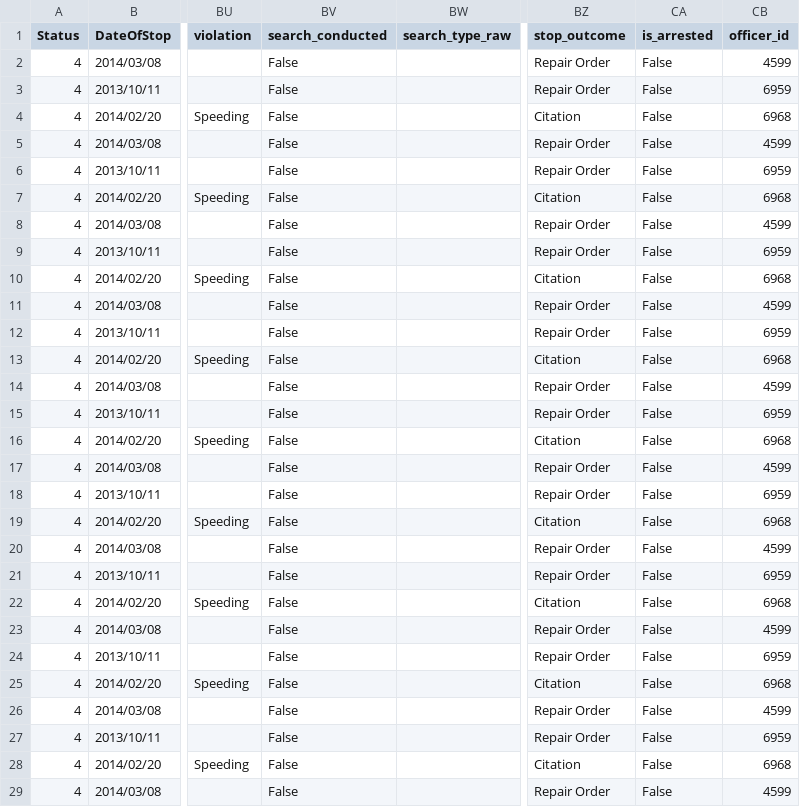
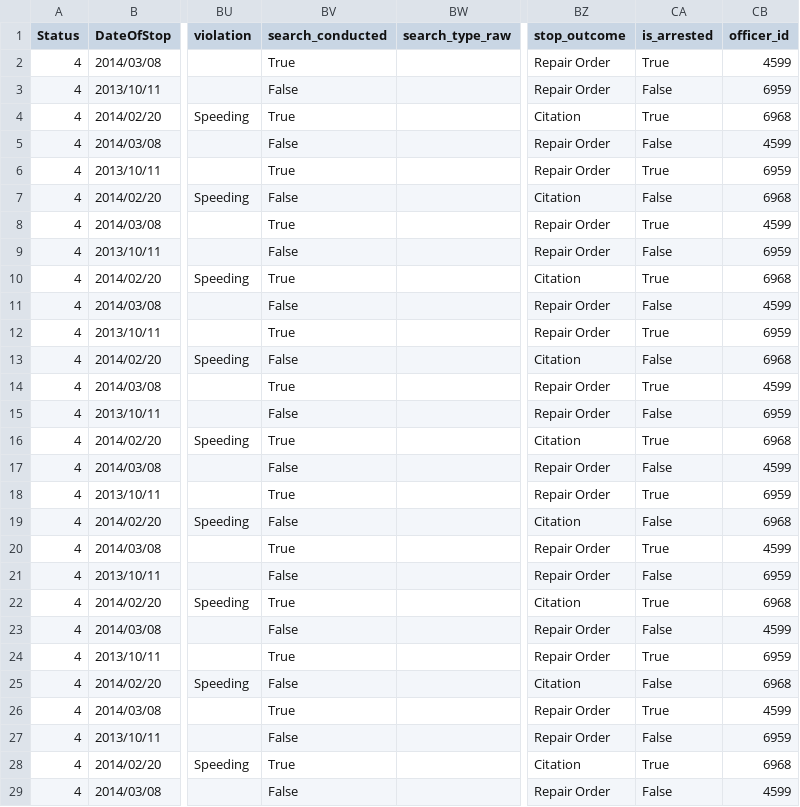
Before and after one commit to epierson9/inconsistently_perceived_race_public, a CSV file: csv/samples/az_sample.csv, drawn as a sheet; only a part is shown, gaps mark what is left out; the diff covers the shown part only; the diff names each change by its address in the sheet, - before the commit and + after, or states it on an @@ line.

```diff
--- a/csv/samples/az_sample.csv
+++ b/csv/samples/az_sample.csv
-BV2 (search_conducted): False
+BV2 (search_conducted): True
-CA2 (is_arrested): False
+CA2 (is_arrested): True
-BV4 (search_conducted): False
+BV4 (search_conducted): True
-CA4 (is_arrested): False
+CA4 (is_arrested): True
-BV6 (search_conducted): False
+BV6 (search_conducted): True
-CA6 (is_arrested): False
+CA6 (is_arrested): True
-BV8 (search_conducted): False
+BV8 (search_conducted): True
-CA8 (is_arrested): False
+CA8 (is_arrested): True
-BV10 (search_conducted): False
+BV10 (search_conducted): True
-CA10 (is_arrested): False
+CA10 (is_arrested): True
-BV12 (search_conducted): False
+BV12 (search_conducted): True
-CA12 (is_arrested): False
+CA12 (is_arrested): True
-BV14 (search_conducted): False
+BV14 (search_conducted): True
-CA14 (is_arrested): False
+CA14 (is_arrested): True
-BV16 (search_conducted): False
+BV16 (search_conducted): True
-CA16 (is_arrested): False
+CA16 (is_arrested): True
-BV18 (search_conducted): False
+BV18 (search_conducted): True
-CA18 (is_arrested): False
+CA18 (is_arrested): True
-BV20 (search_conducted): False
+BV20 (search_conducted): True
-CA20 (is_arrested): False
+CA20 (is_arrested): True
-BV22 (search_conducted): False
+BV22 (search_conducted): True
-CA22 (is_arrested): False
+CA22 (is_arrested): True
-BV24 (search_conducted): False
+BV24 (search_conducted): True
-CA24 (is_arrested): False
+CA24 (is_arrested): True
-BV26 (search_conducted): False
+BV26 (search_conducted): True
-CA26 (is_arrested): False
+CA26 (is_arrested): True
-BV28 (search_conducted): False
+BV28 (search_conducted): True
-CA28 (is_arrested): False
+CA28 (is_arrested): True
```
Also changed, not shown: 2 edited cells elsewhere in this file, csv/samples/co_sample.csv, csv/samples/tx_sample.csv.
